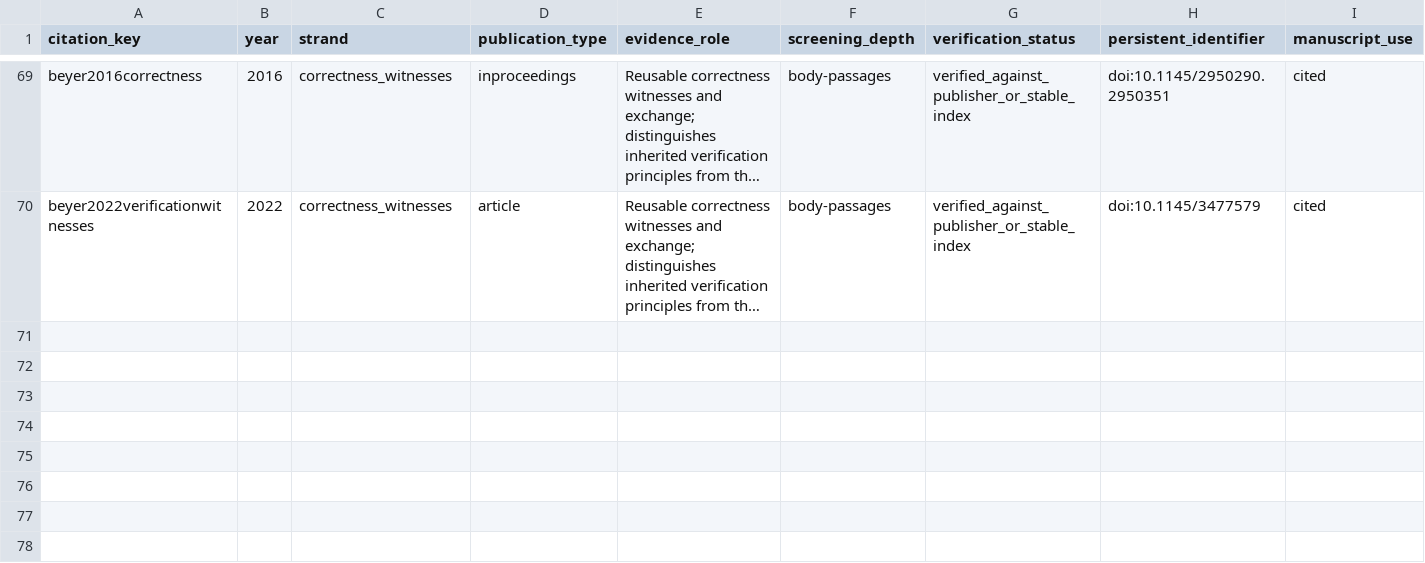
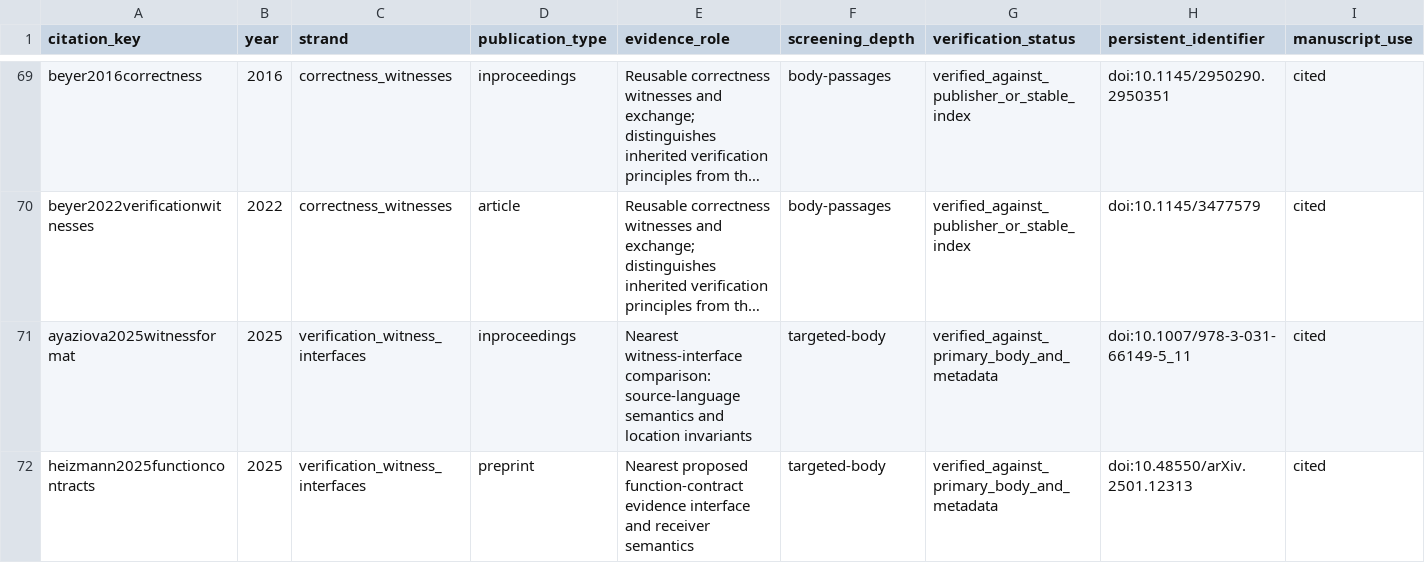
Before and after one commit to Haoyi-Zhang/PatchWitness, a CSV file: literature-screening.csv, drawn as a sheet; only a part is shown, gaps mark what is left out; long unchanged cells end in …; rows hold the shown columns only; the diff names each change by its address in the sheet, - before the commit and + after, or states it on an @@ line.

Commit message:
Align reviewed artifact evidence and source-admission boundaries

```diff
--- a/literature-screening.csv
+++ b/literature-screening.csv
+row 71: ayaziova2025witnessformat | 2025 | verification_witness_interfaces | inproceedings | Nearest witness-interface comparison: source-language semantics and location invariants | targeted-body | verified_against_primary_body_and_metadata | doi:10.1007/978-3-031-66149-5_11 | cited
+row 72: heizmann2025functioncontracts | 2025 | verification_witness_interfaces | preprint | Nearest proposed function-contract evidence interface and receiver semantics | targeted-body | verified_against_primary_body_and_metadata | doi:10.48550/arXiv.2501.12313 | cited
```
Also changed, not shown: reference-verification.csv.
